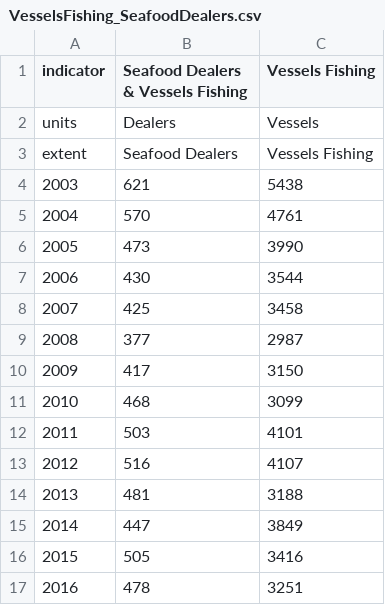
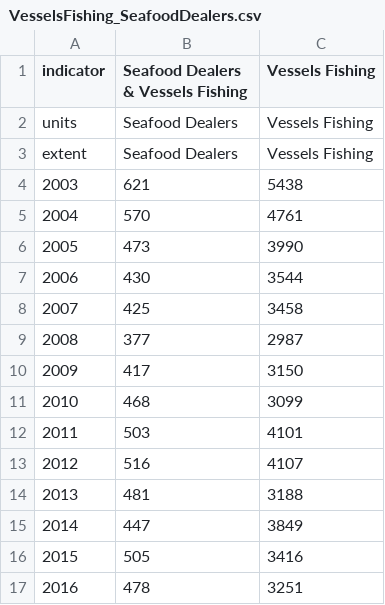
Before and after one commit to BrittanyTroast-NOAA/BBESR_DataViz, a CSV file: Data_Obj/Data_CSV/VesselsFishing_SeafoodDealers.csv, drawn as a sheet.

```diff
--- a/Data_Obj/Data_CSV/VesselsFishing_SeafoodDealers.csv
+++ b/Data_Obj/Data_CSV/VesselsFishing_SeafoodDealers.csv
@@ -1,3 +1,3 @@
 indicator,Seafood Dealers & Vessels Fishing,Vessels Fishing
-units,Dealers,Vessels
+units,Seafood Dealers,Vessels Fishing
 extent,Seafood Dealers,Vessels Fishing
```
Also changed, not shown: Data_Obj/Data_CSV/Red_Drum.csv, Data_Obj/Data_CSV/bluecrab_cat.csv, 15 other files.
